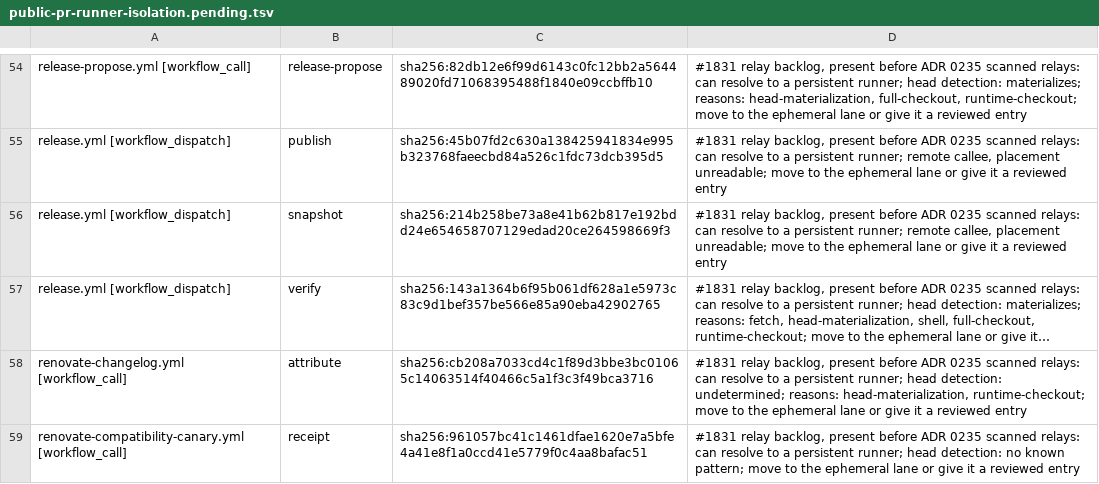
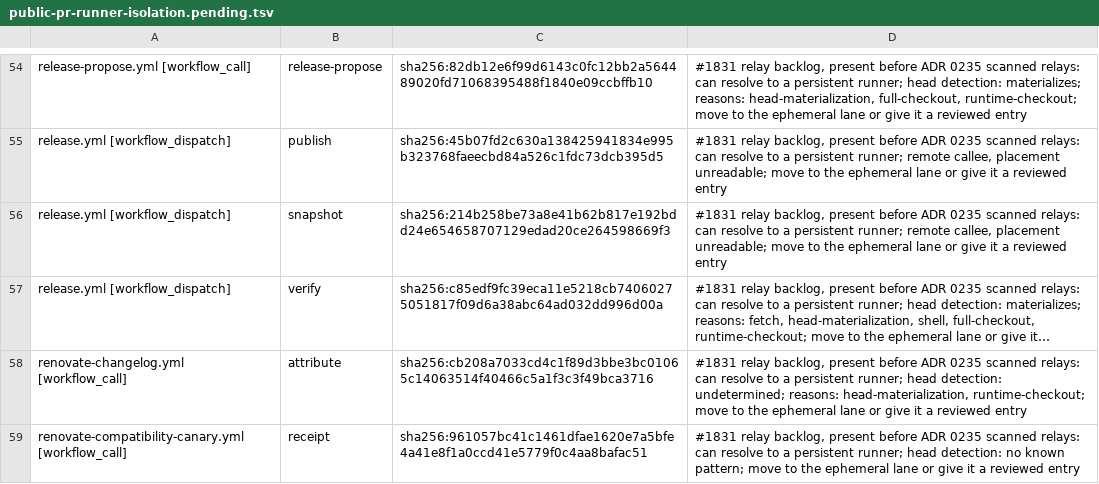
Before and after one commit to verJSON/.github, a TSV file: scripts/ci-gate/public-pr-runner-isolation.pending.tsv, drawn as a sheet; only a part is shown, gaps mark what is left out; long unchanged cells end in …; the diff names each change by its address in the sheet, - before the commit and + after, or states it on an @@ line.

```diff
--- a/scripts/ci-gate/public-pr-runner-isolation.pending.tsv
+++ b/scripts/ci-gate/public-pr-runner-isolation.pending.tsv
-C57: sha256:143a1364b6f95b061df628a1e5973c83c9d1bef357be566e85a90eba42902765
+C57: sha256:c85edf9fc39eca11e5218cb74060275051817f09d6a38abc64ad032dd996d00a
```
Also changed, not shown: 2 other files.
